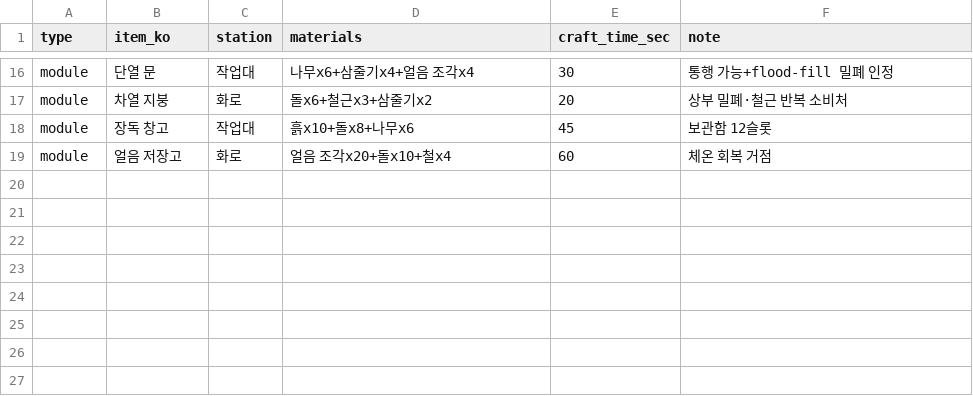
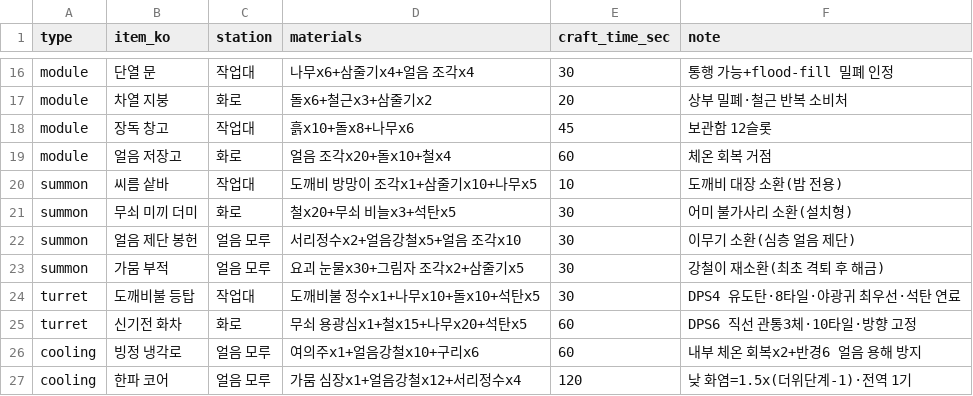
Before and after one commit to longzzo/visonAIGameDesignCrew, a CSV file: workspace/projects/pmrixgw33/kit/data/crafting-tree.csv, drawn as a sheet; only a part is shown, gaps mark what is left out; the diff names each change by its address in the sheet, - before the commit and + after, or states it on an @@ line.

```diff
--- a/workspace/projects/pmrixgw33/kit/data/crafting-tree.csv
+++ b/workspace/projects/pmrixgw33/kit/data/crafting-tree.csv
+row 20: summon | 씨름 샅바 | 작업대 | 도깨비 방망이 조각x1+삼줄기x10+나무x5 | 10 | 도깨비 대장 소환(밤 전용)
+row 21: summon | 무쇠 미끼 더미 | 화로 | 철x20+무쇠 비늘x3+석탄x5 | 30 | 어미 불가사리 소환(설치형)
+row 22: summon | 얼음 제단 봉헌 | 얼음 모루 | 서리정수x2+얼음강철x5+얼음 조각x10 | 30 | 이무기 소환(심층 얼음 제단)
+row 23: summon | 가뭄 부적 | 얼음 모루 | 요괴 눈물x30+그림자 조각x2+삼줄기x5 | 30 | 강철이 재소환(최초 격퇴 후 해금)
+row 24: turret | 도깨비불 등탑 | 작업대 | 도깨비불 정수x1+나무x10+돌x10+석탄x5 | 30 | DPS4 유도탄·8타일·야광귀 최우선·석탄 연료
+row 25: turret | 신기전 화차 | 화로 | 무쇠 용광심x1+철x15+나무x20+석탄x5 | 60 | DPS6 직선 관통3체·10타일·방향 고정
+row 26: cooling | 빙정 냉각로 | 얼음 모루 | 여의주x1+얼음강철x10+구리x6 | 60 | 내부 체온 회복x2+반경6 얼음 용해 방지
+row 27: cooling | 한파 코어 | 얼음 모루 | 가뭄 심장x1+얼음강철x12+서리정수x4 | 120 | 낮 화염=1.5x(더위단계-1)·전역 1기
```
Also changed, not shown: workspace/projects/pmrixgw33/kit/data/drops.csv, 40 other files.
